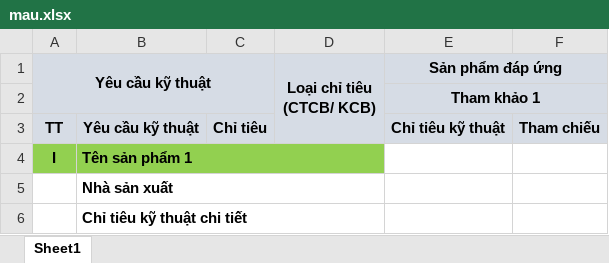
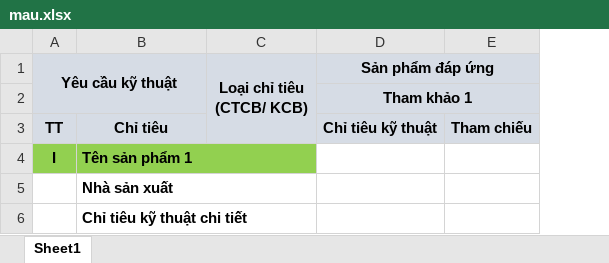
Before and after one commit to dotuandat-realmadrid/python-export-tool, an Excel workbook: mau.xlsx, sheet Sheet1, drawn as a sheet; values as stored, in another font and other column widths than the file's, no borders; the diff names each change by its address in the sheet, - before the commit and + after, or states it on an @@ line.

```diff
--- a/mau.xlsx (sheet Sheet1)
+++ b/mau.xlsx (sheet Sheet1)
-column C, row 3: Chỉ tiêu
-B3: Yêu cầu kỹ thuật
+B3: Chỉ tiêu
```
Also changed, not shown: 9 other files.
